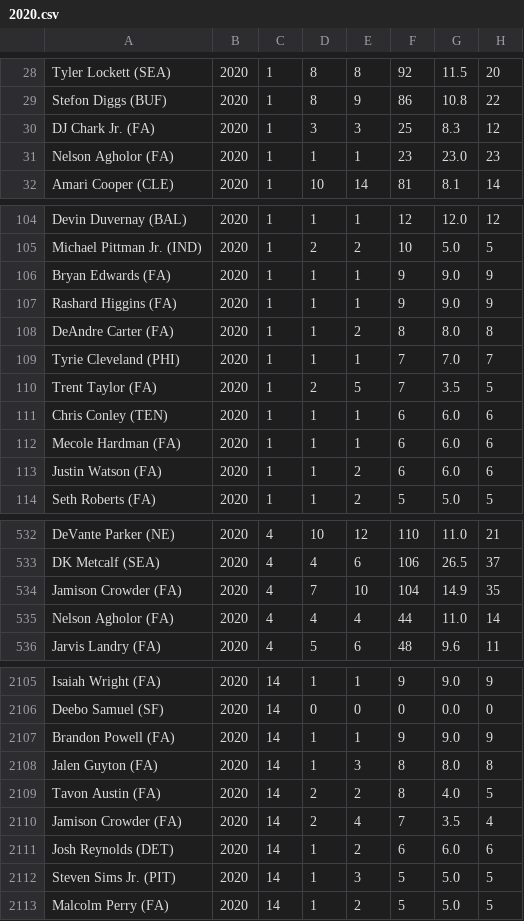
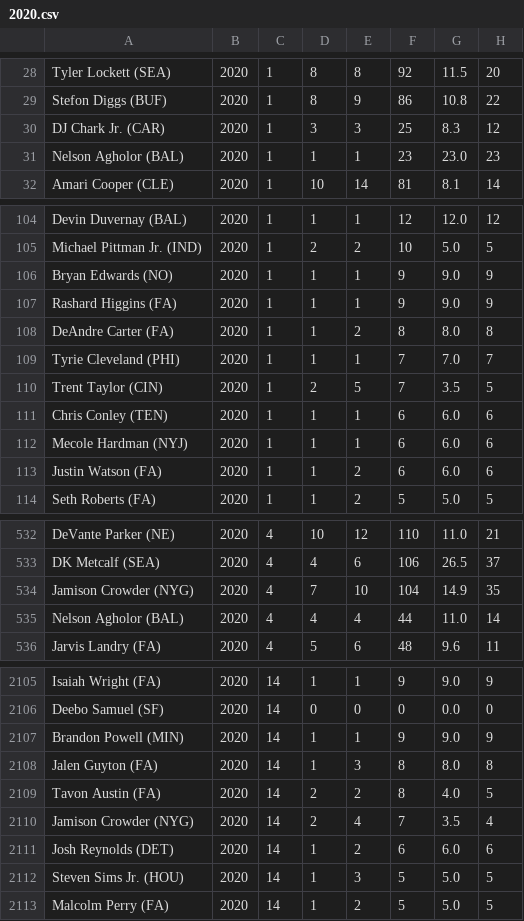
Before and after one commit to cthunes/fantasy-football-project, a CSV file: football-data/raw/wr/2020.csv, drawn as a sheet; only a part is shown, gaps mark what is left out; the diff covers the shown part only; the diff names each change by its address in the sheet, - before the commit and + after, or states it on an @@ line.

```diff
--- a/football-data/raw/wr/2020.csv
+++ b/football-data/raw/wr/2020.csv
-A30: DJ Chark Jr. (FA)
+A30: DJ Chark Jr. (CAR)
-A31: Nelson Agholor (FA)
+A31: Nelson Agholor (BAL)
-A106: Bryan Edwards (FA)
+A106: Bryan Edwards (NO)
-A110: Trent Taylor (FA)
+A110: Trent Taylor (CIN)
-A112: Mecole Hardman (FA)
+A112: Mecole Hardman (NYJ)
-A534: Jamison Crowder (FA)
+A534: Jamison Crowder (NYG)
-A535: Nelson Agholor (FA)
+A535: Nelson Agholor (BAL)
-A2107: Brandon Powell (FA)
+A2107: Brandon Powell (MIN)
-A2110: Jamison Crowder (FA)
+A2110: Jamison Crowder (NYG)
-A2112: Steven Sims Jr. (PIT)
+A2112: Steven Sims Jr. (HOU)
```
Also changed, not shown: 109 edited cells elsewhere in this file, football-data/aggregated/rb/all.csv, football-data/raw/rb/2019.csv, 28 other files.
